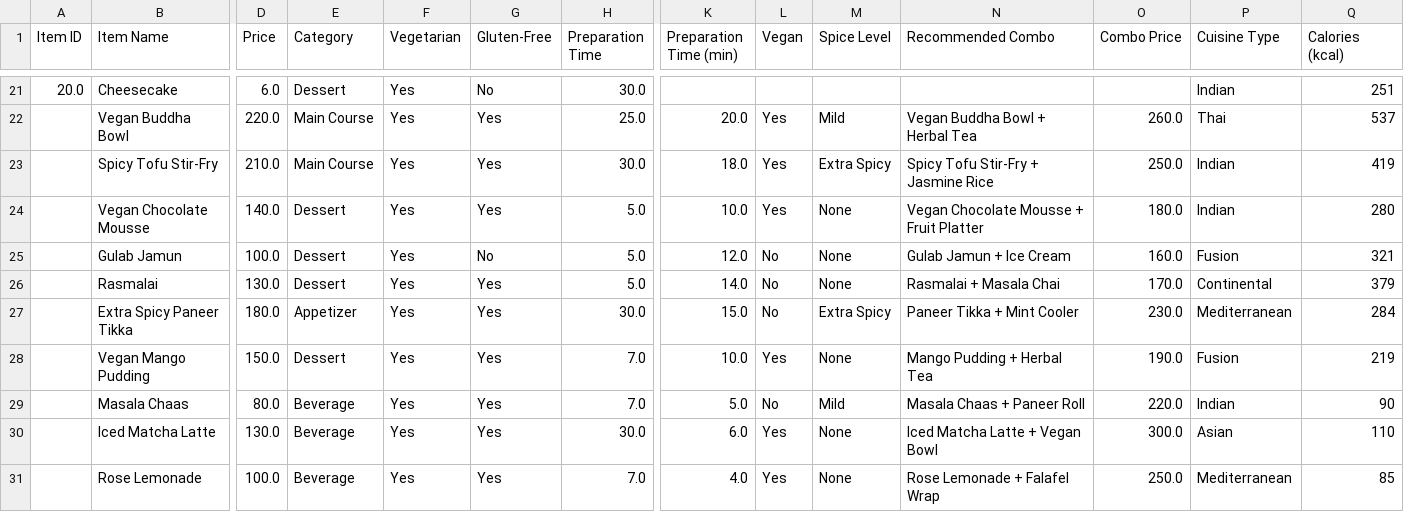
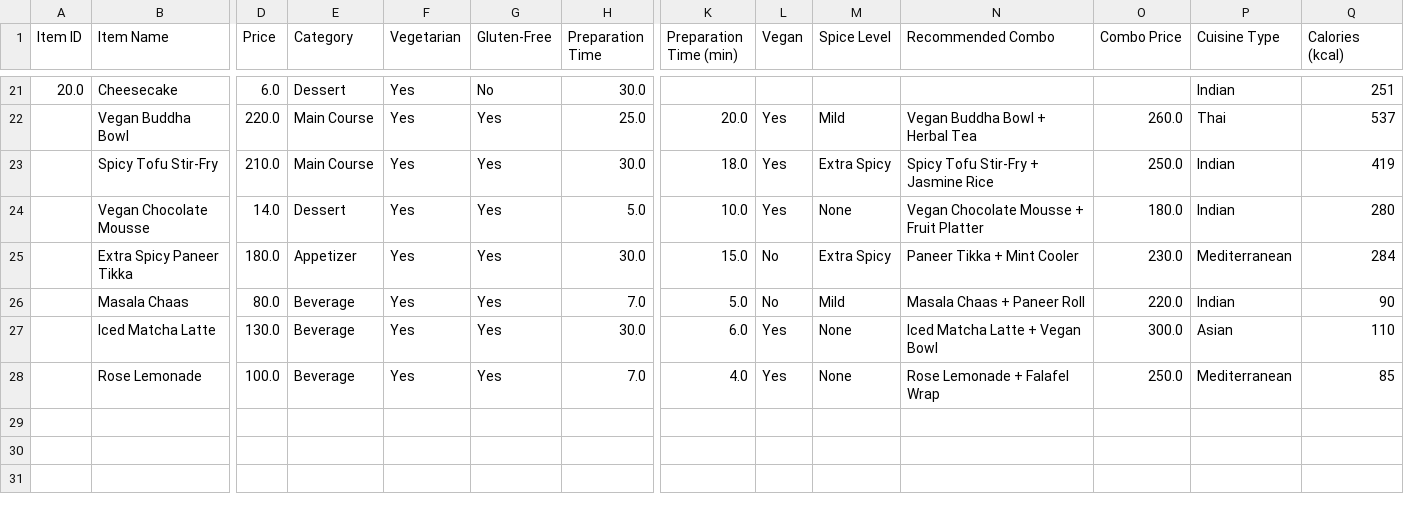
Before and after one commit to AshwatAS/SPJ-Hackathon, a CSV file: restaurant_menu_final_expanded.csv, drawn as a sheet; only a part is shown, gaps mark what is left out; rows hold the shown columns only; the diff names each change by its address in the sheet, - before the commit and + after, or states it on an @@ line.

Commit message:
Update restaurant_menu_final_expanded.csv

```diff
--- a/restaurant_menu_final_expanded.csv
+++ b/restaurant_menu_final_expanded.csv
-D24 (Price): 140.0
+D24 (Price): 14.0
-row 25:  | Gulab Jamun | 100.0 | Dessert | Yes | No | 5.0 | 12.0 | No | None | Gulab Jamun + Ice Cream | 160.0 | Fusion | 321
-row 26:  | Rasmalai | 130.0 | Dessert | Yes | Yes | 5.0 | 14.0 | No | None | Rasmalai + Masala Chai | 170.0 | Continental | 379
-row 28:  | Vegan Mango Pudding | 150.0 | Dessert | Yes | Yes | 7.0 | 10.0 | Yes | None | Mango Pudding + Herbal Tea | 190.0 | Fusion | 219
```
